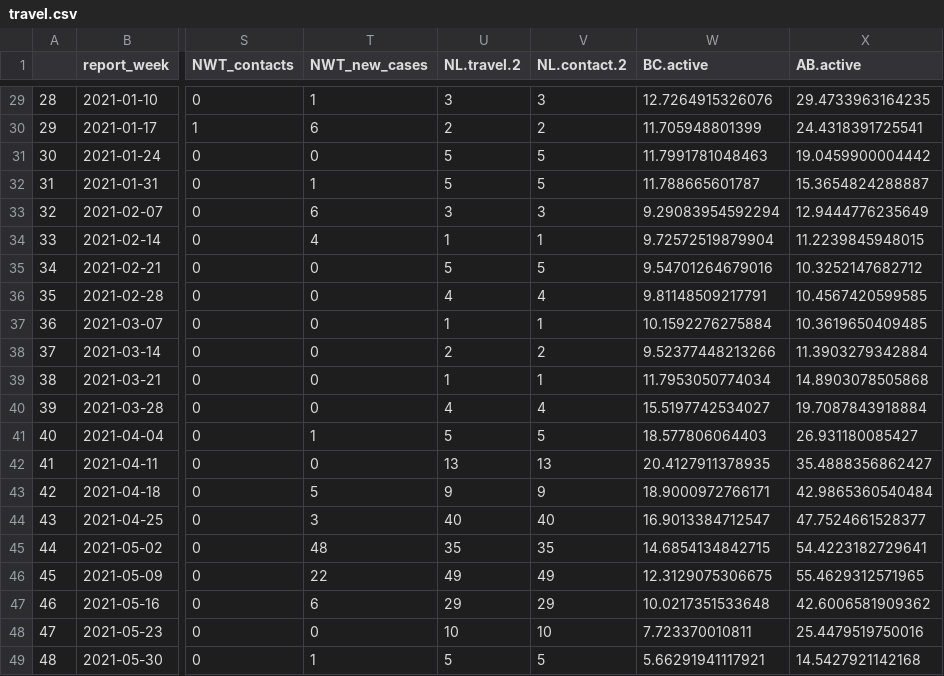
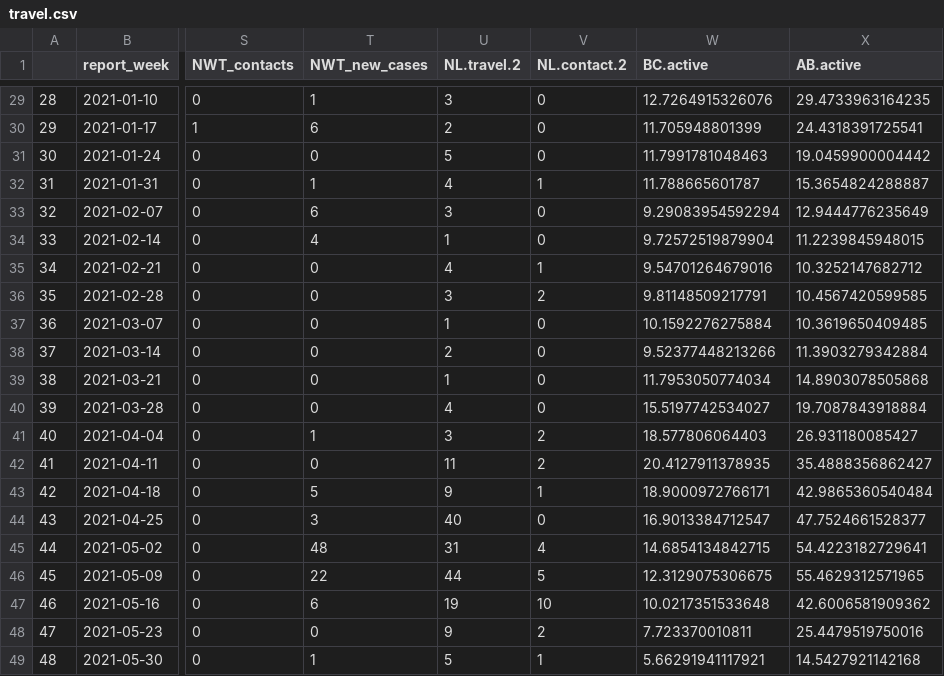
Before and after one commit to ahurford/pandemic-COVID-zero, a CSV file: data/travel.csv, drawn as a sheet; only a part is shown, gaps mark what is left out; the diff covers the shown part only; the diff names each change by its address in the sheet, - before the commit and + after, or states it on an @@ line.

```diff
--- a/data/travel.csv
+++ b/data/travel.csv
-V29 (NL.contact.2): 3
+V29 (NL.contact.2): 0
-V30 (NL.contact.2): 2
+V30 (NL.contact.2): 0
-V31 (NL.contact.2): 5
+V31 (NL.contact.2): 0
-U32 (NL.travel.2): 5
+U32 (NL.travel.2): 4
-V32 (NL.contact.2): 5
+V32 (NL.contact.2): 1
-V33 (NL.contact.2): 3
+V33 (NL.contact.2): 0
-V34 (NL.contact.2): 1
+V34 (NL.contact.2): 0
-U35 (NL.travel.2): 5
+U35 (NL.travel.2): 4
-V35 (NL.contact.2): 5
+V35 (NL.contact.2): 1
-U36 (NL.travel.2): 4
+U36 (NL.travel.2): 3
-V36 (NL.contact.2): 4
+V36 (NL.contact.2): 2
-V37 (NL.contact.2): 1
+V37 (NL.contact.2): 0
-V38 (NL.contact.2): 2
+V38 (NL.contact.2): 0
-V39 (NL.contact.2): 1
+V39 (NL.contact.2): 0
-V40 (NL.contact.2): 4
+V40 (NL.contact.2): 0
-U41 (NL.travel.2): 5
+U41 (NL.travel.2): 3
-V41 (NL.contact.2): 5
+V41 (NL.contact.2): 2
-U42 (NL.travel.2): 13
+U42 (NL.travel.2): 11
-V42 (NL.contact.2): 13
+V42 (NL.contact.2): 2
-V43 (NL.contact.2): 9
+V43 (NL.contact.2): 1
-V44 (NL.contact.2): 40
+V44 (NL.contact.2): 0
-U45 (NL.travel.2): 35
+U45 (NL.travel.2): 31
-V45 (NL.contact.2): 35
+V45 (NL.contact.2): 4
-U46 (NL.travel.2): 49
+U46 (NL.travel.2): 44
-V46 (NL.contact.2): 49
+V46 (NL.contact.2): 5
-U47 (NL.travel.2): 29
+U47 (NL.travel.2): 19
-V47 (NL.contact.2): 29
+V47 (NL.contact.2): 10
-U48 (NL.travel.2): 10
+U48 (NL.travel.2): 9
-V48 (NL.contact.2): 10
+V48 (NL.contact.2): 2
-V49 (NL.contact.2): 5
+V49 (NL.contact.2): 1
```
Also changed, not shown: 29 edited cells elsewhere in this file, data/NL-travel.csv, 5 other files.
